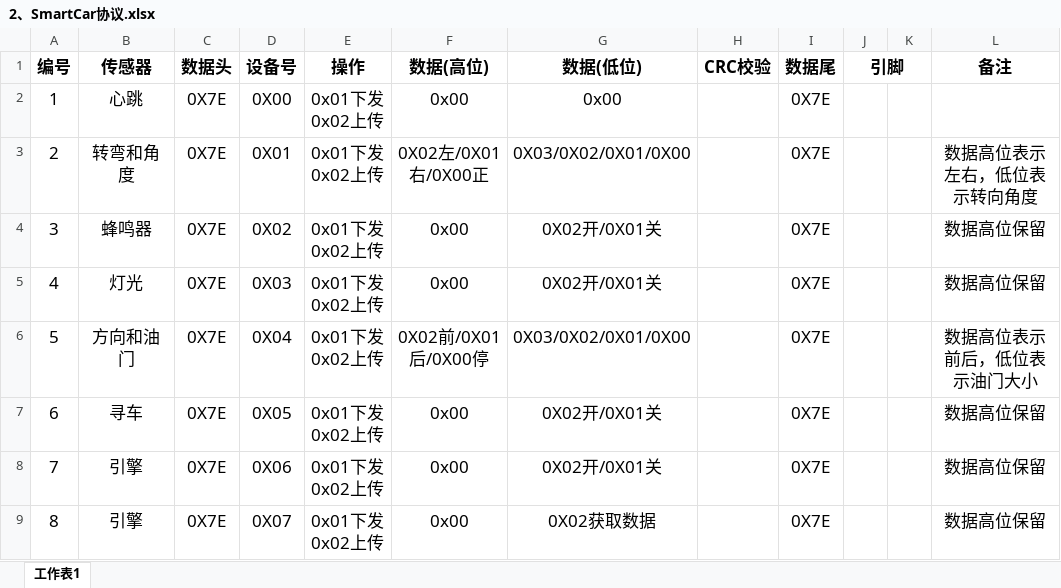
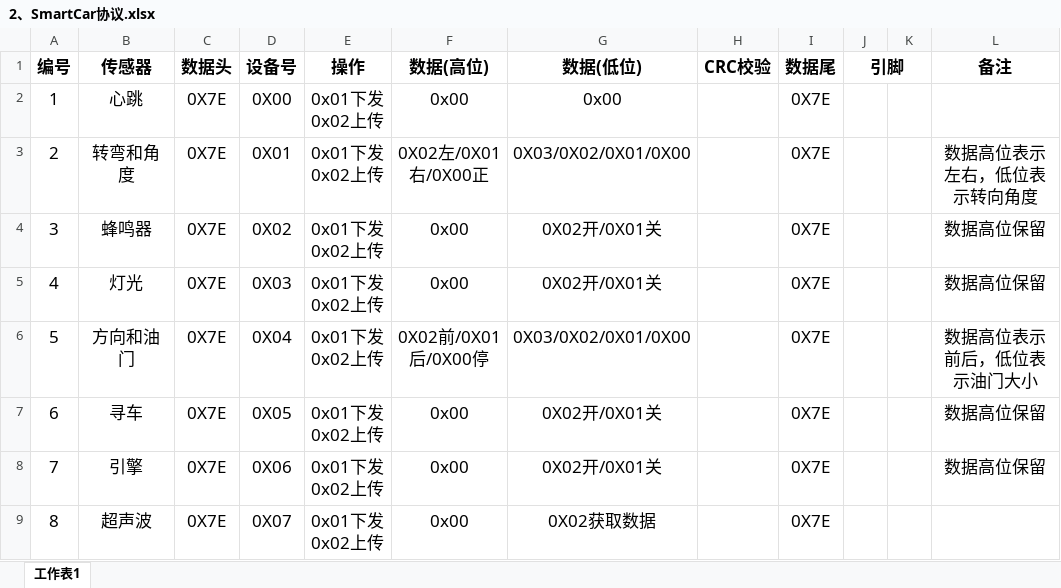
Before and after one commit to 51SmartCar/SmartCarDOC, an Excel workbook: 2、SmartCar协议.xlsx, sheet 工作表1, drawn as a sheet; values as stored, in another font and other column widths than the file's, no borders; the diff names each change by its address in the sheet, - before the commit and + after, or states it on an @@ line.

```diff
--- a/2、SmartCar协议.xlsx (sheet 工作表1)
+++ b/2、SmartCar协议.xlsx (sheet 工作表1)
-B9 (传感器): 引擎
+B9 (传感器): 超声波
-L9 (备注): 数据高位保留
+L9 (备注): (empty)
```
Also changed, not shown: 2 other files.
